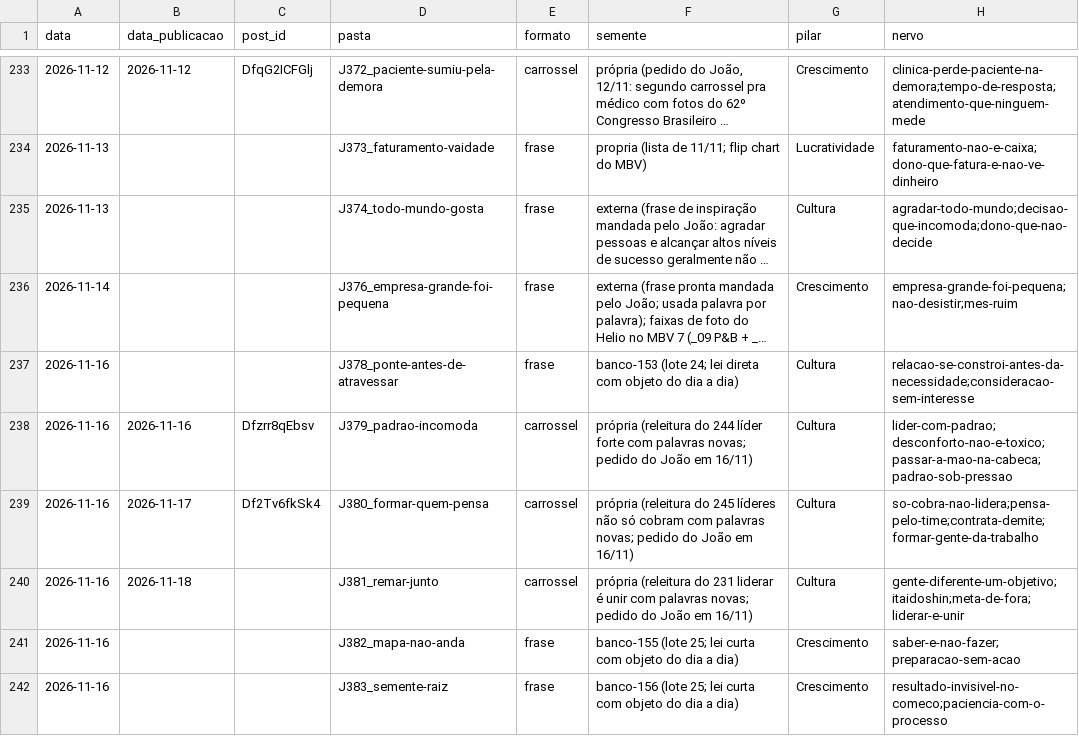
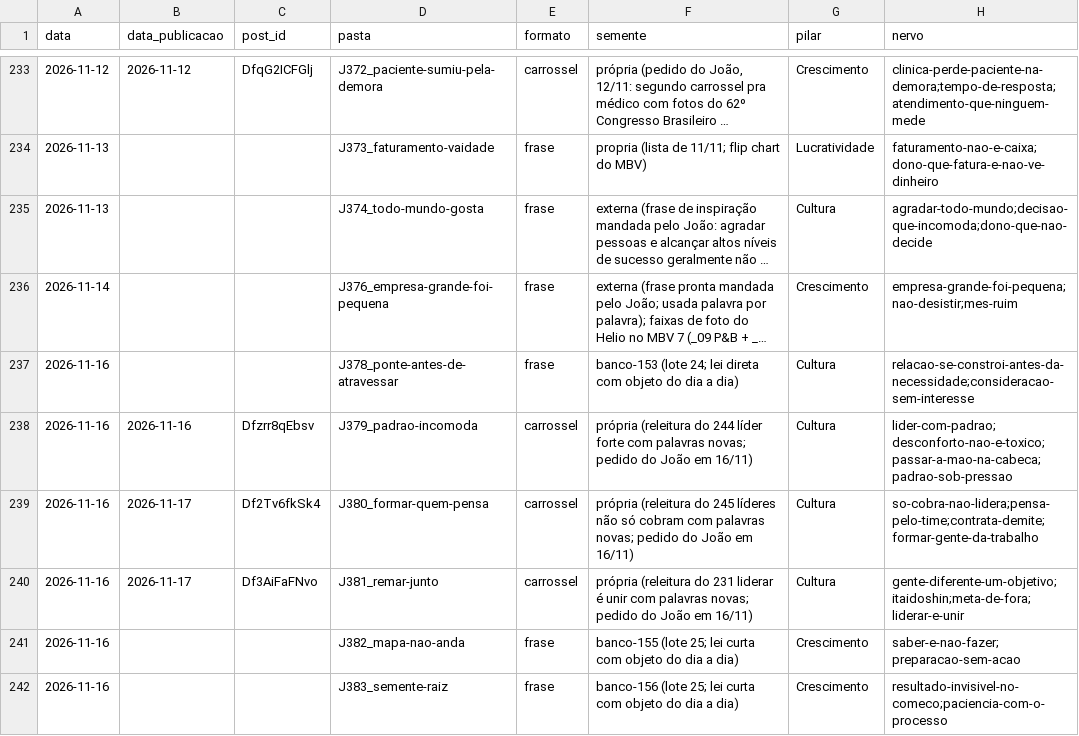
Before and after one commit to treinamentos-tatsuo/conteudo-helio-joao, a CSV file: conteudo/analise/registro-posts.csv, drawn as a sheet; only a part is shown, gaps mark what is left out; long unchanged cells end in …; the diff names each change by its address in the sheet, - before the commit and + after, or states it on an @@ line.

```diff
--- a/conteudo/analise/registro-posts.csv
+++ b/conteudo/analise/registro-posts.csv
-B240 (data_publicacao): 2026-11-18
+B240 (data_publicacao): 2026-11-17
-C240 (post_id): (empty)
+C240 (post_id): Df3AiFaFNvo
```
Also changed, not shown: 2 other files.
